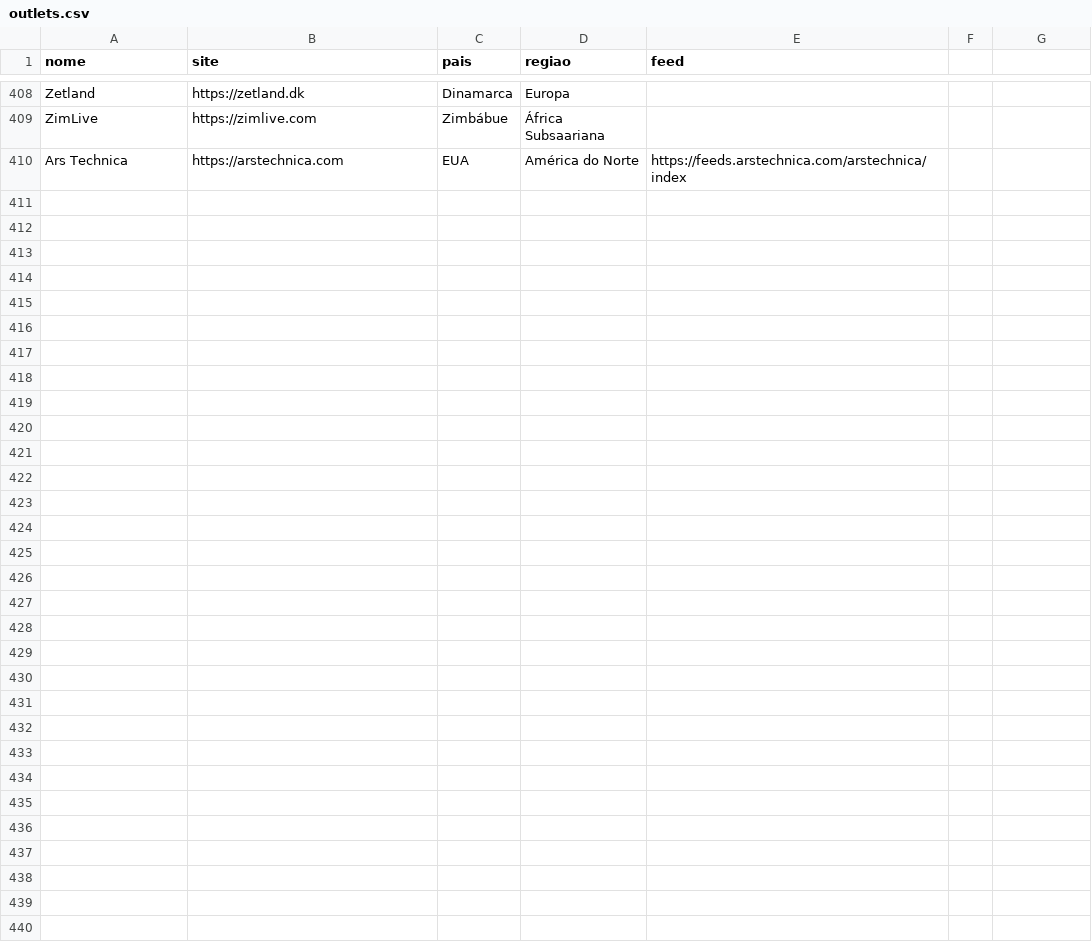
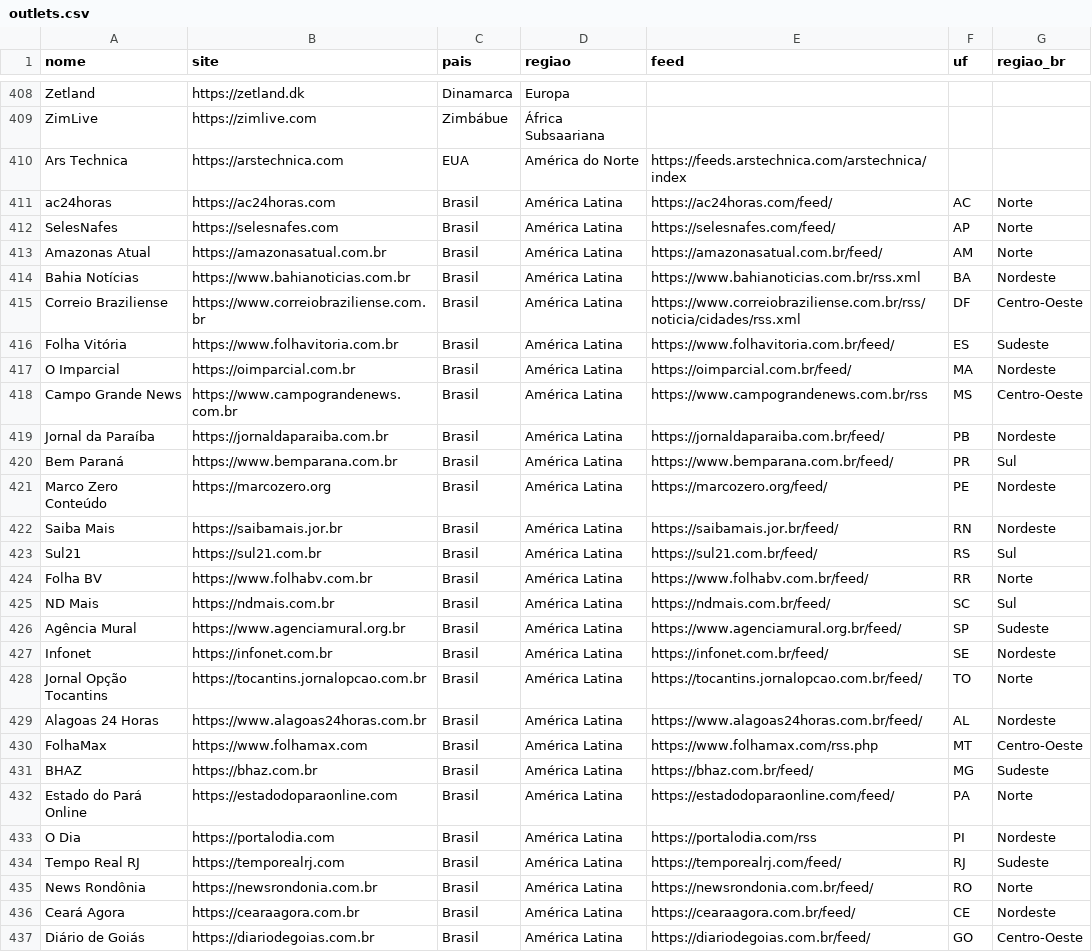
Before and after one commit to mac-manito/Repo, a CSV file: outlets.csv, drawn as a sheet; only a part is shown, gaps mark what is left out; the diff names each change by its address in the sheet, - before the commit and + after, or states it on an @@ line.

Commit message:
Separa Brasil e Resto do mundo e adiciona 27 fontes locais brasileiras por UF

```diff
--- a/outlets.csv
+++ b/outlets.csv
-F1: (empty)
+F1: uf
-G1: (empty)
+G1: regiao_br
+row 411: ac24horas | https://ac24horas.com | Brasil | América Latina | https://ac24horas.com/feed/ | AC | Norte
+row 412: SelesNafes | https://selesnafes.com | Brasil | América Latina | https://selesnafes.com/feed/ | AP | Norte
+row 413: Amazonas Atual | https://amazonasatual.com.br | Brasil | América Latina | https://amazonasatual.com.br/feed/ | AM | Norte
+row 414: Bahia Notícias | https://www.bahianoticias.com.br | Brasil | América Latina | https://www.bahianoticias.com.br/rss.xml | BA | Nordeste
+row 415: Correio Braziliense | https://www.correiobraziliense.com.br | Brasil | América Latina | https://www.correiobraziliense.com.br/rss/noticia/cidades/rss.xml | DF | Centro-Oeste
+row 416: Folha Vitória | https://www.folhavitoria.com.br | Brasil | América Latina | https://www.folhavitoria.com.br/feed/ | ES | Sudeste
+row 417: O Imparcial | https://oimparcial.com.br | Brasil | América Latina | https://oimparcial.com.br/feed/ | MA | Nordeste
+row 418: Campo Grande News | https://www.campograndenews.com.br | Brasil | América Latina | https://www.campograndenews.com.br/rss | MS | Centro-Oeste
+row 419: Jornal da Paraíba | https://jornaldaparaiba.com.br | Brasil | América Latina | https://jornaldaparaiba.com.br/feed/ | PB | Nordeste
+row 420: Bem Paraná | https://www.bemparana.com.br | Brasil | América Latina | https://www.bemparana.com.br/feed/ | PR | Sul
+row 421: Marco Zero Conteúdo | https://marcozero.org | Brasil | América Latina | https://marcozero.org/feed/ | PE | Nordeste
+row 422: Saiba Mais | https://saibamais.jor.br | Brasil | América Latina | https://saibamais.jor.br/feed/ | RN | Nordeste
+row 423: Sul21 | https://sul21.com.br | Brasil | América Latina | https://sul21.com.br/feed/ | RS | Sul
+row 424: Folha BV | https://www.folhabv.com.br | Brasil | América Latina | https://www.folhabv.com.br/feed/ | RR | Norte
+row 425: ND Mais | https://ndmais.com.br | Brasil | América Latina | https://ndmais.com.br/feed/ | SC | Sul
+row 426: Agência Mural | https://www.agenciamural.org.br | Brasil | América Latina | https://www.agenciamural.org.br/feed/ | SP | Sudeste
+row 427: Infonet | https://infonet.com.br | Brasil | América Latina | https://infonet.com.br/feed/ | SE | Nordeste
+row 428: Jornal Opção Tocantins | https://tocantins.jornalopcao.com.br | Brasil | América Latina | https://tocantins.jornalopcao.com.br/feed/ | TO | Norte
+row 429: Alagoas 24 Horas | https://www.alagoas24horas.com.br | Brasil | América Latina | https://www.alagoas24horas.com.br/feed/ | AL | Nordeste
+row 430: FolhaMax | https://www.folhamax.com | Brasil | América Latina | https://www.folhamax.com/rss.php | MT | Centro-Oeste
+row 431: BHAZ | https://bhaz.com.br | Brasil | América Latina | https://bhaz.com.br/feed/ | MG | Sudeste
+row 432: Estado do Pará Online | https://estadodoparaonline.com | Brasil | América Latina | https://estadodoparaonline.com/feed/ | PA | Norte
+row 433: O Dia | https://portalodia.com | Brasil | América Latina | https://portalodia.com/rss | PI | Nordeste
+row 434: Tempo Real RJ | https://temporealrj.com | Brasil | América Latina | https://temporealrj.com/feed/ | RJ | Sudeste
+row 435: News Rondônia | https://newsrondonia.com.br | Brasil | América Latina | https://newsrondonia.com.br/feed/ | RO | Norte
+row 436: Ceará Agora | https://cearaagora.com.br | Brasil | América Latina | https://cearaagora.com.br/feed/ | CE | Nordeste
+row 437: Diário de Goiás | https://diariodegoias.com.br | Brasil | América Latina | https://diariodegoias.com.br/feed/ | GO | Centro-Oeste
```
Also changed, not shown: 5 other files.
